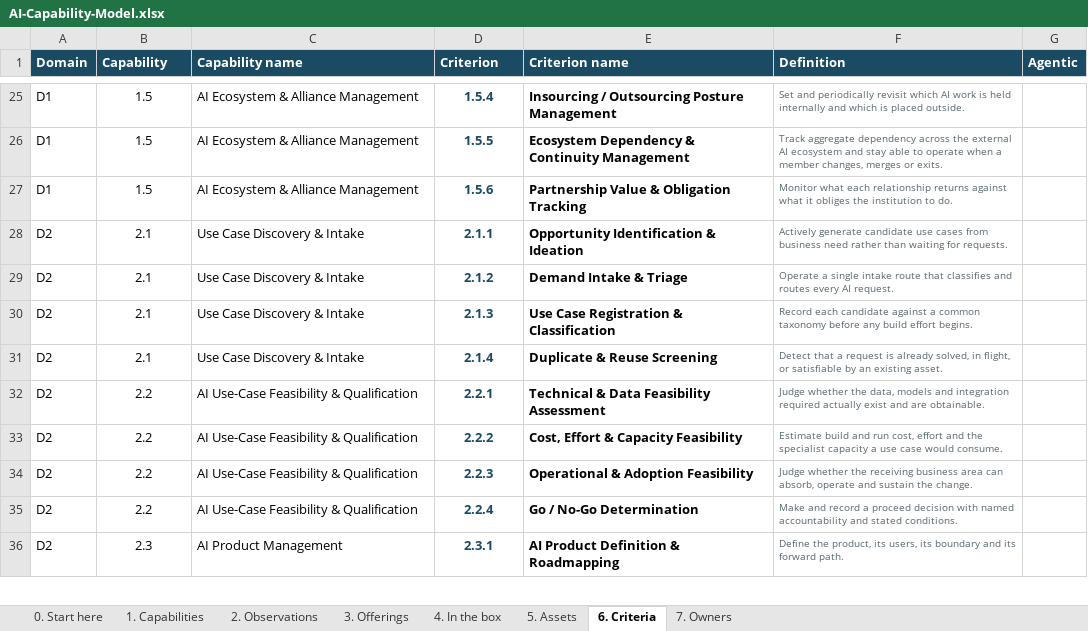
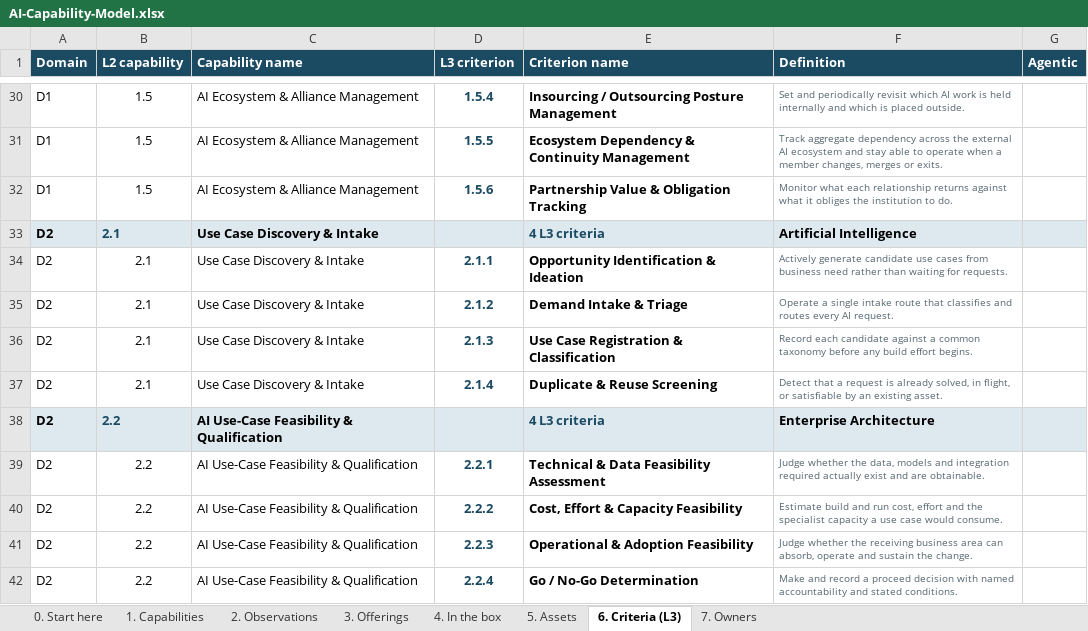
Before and after one commit to gopetracca/IDB-EA-AI-Capability-Gap-Roadmap, an Excel workbook: out/AI-Capability-Model.xlsx, sheet 6. Criteria (L3), drawn as a sheet; only a part is shown, gaps mark what is left out; the shorter side is filled out with more unchanged rows; values as stored, in another font and other column widths than the file's, no borders; the diff covers the shown part only; the diff names each change by its address in the sheet, - before the commit and + after, or states it on an @@ line.

```diff
--- a/out/AI-Capability-Model.xlsx (sheet 6. Criteria (L3))
+++ b/out/AI-Capability-Model.xlsx (sheet 6. Criteria (L3))
-sheet tab: 6. Criteria
+sheet tab: 6. Criteria (L3)
-B1: Capability
+B1: L2 capability
-D1: Criterion
+D1: L3 criterion
+row 33: D2 | 2.1 | Use Case Discovery & Intake |  | 4 L3 criteria | Artificial Intelligence
+row 38: D2 | 2.2 | AI Use-Case Feasibility & Qualification |  | 4 L3 criteria | Enterprise Architecture
```
Also changed, not shown: 50 added rows and 1 edited cell elsewhere in this sheet, sheet 1. Capabilities, sheet 0. Start here, 4 other files.
